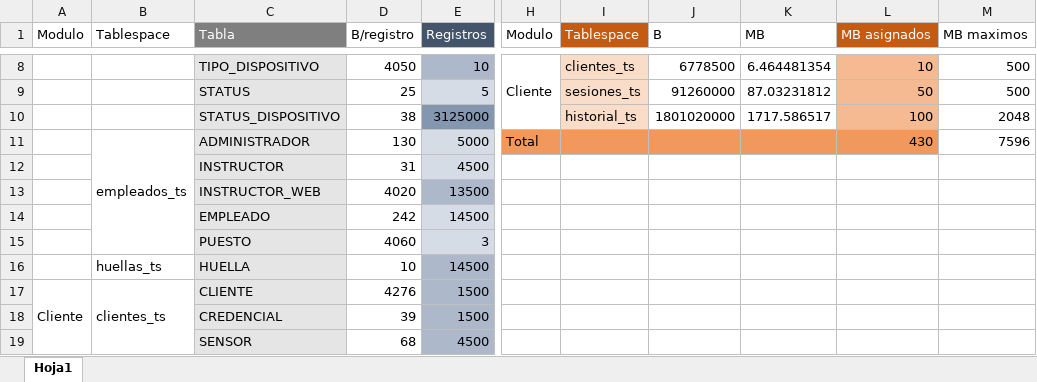
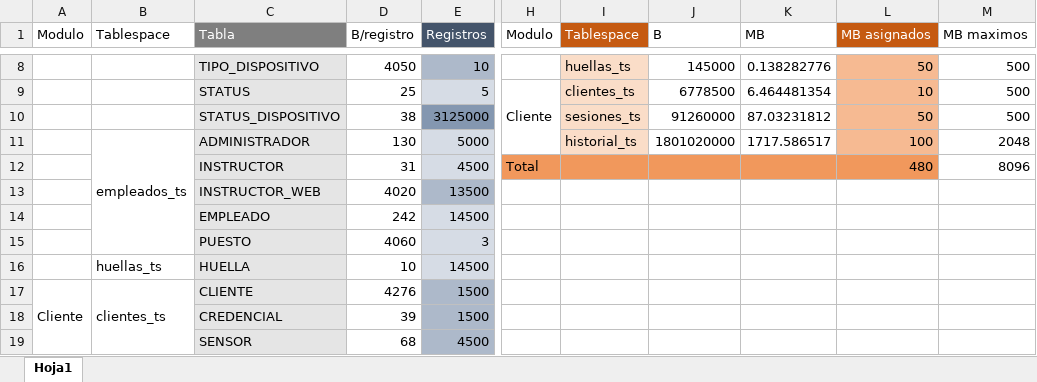
Before and after one commit to CarlosAEH1/virtualGYM, an Excel workbook: RECURSOS/tablespaces.xlsx, sheet Hoja1, drawn as a sheet; only a part is shown, gaps mark what is left out; values as stored, in another font and other column widths than the file's, no borders; the diff covers the shown part only; the diff names each change by its address in the sheet, - before the commit and + after, or states it on an @@ line.

Commit message:
tablespaces.txt actualizado
Corrección de errores.

```diff
--- a/RECURSOS/tablespaces.xlsx (sheet Hoja1)
+++ b/RECURSOS/tablespaces.xlsx (sheet Hoja1)
-H8 (Modulo): Cliente
+H8 (Modulo): (empty)
-H8:H10 merged
-I8 (Tablespace): clientes_ts
+I8 (Tablespace): huellas_ts
-J8 (B): 6778500
+J8 (B): 145000
-K8 (MB): 6.464481354
+K8 (MB): 0.138282776
-L8 (MB asignados): 10
+L8 (MB asignados): 50
-H9 (Modulo): (empty)
+H9 (Modulo): Cliente
+H9:H11 merged
-I9 (Tablespace): sesiones_ts
+I9 (Tablespace): clientes_ts
-J9 (B): 91260000
+J9 (B): 6778500
-K9 (MB): 87.03231812
+K9 (MB): 6.464481354
-L9 (MB asignados): 50
+L9 (MB asignados): 10
-I10 (Tablespace): historial_ts
+I10 (Tablespace): sesiones_ts
-J10 (B): 1801020000
+J10 (B): 91260000
-K10 (MB): 1717.586517
+K10 (MB): 87.03231812
-L10 (MB asignados): 100
+L10 (MB asignados): 50
-M10 (MB maximos): 2048
+M10 (MB maximos): 500
-H11 (Modulo): Total
+H11 (Modulo): (empty)
-H11 fill: #F1985C
+H11 fill: none
-I11 (Tablespace): (empty)
+I11 (Tablespace): historial_ts
-I11 fill: #F1985C
+I11 fill: #FADDC8
-J11 (B): (empty)
+J11 (B): 1801020000
-J11:K11 fill: #F1985C
+J11:K11 fill: none
-K11 (MB): (empty)
+K11 (MB): 1717.586517
-L11 (MB asignados): 430
+L11 (MB asignados): 100
-L11 fill: #F1985C
+L11 fill: #F6BA92
-M11 (MB maximos): 7596
+M11 (MB maximos): 2048
-H12 (Modulo): (empty)
+H12 (Modulo): Total
-H12:L12 fill: none
+H12:L12 fill: #F1985C
-L12 (MB asignados): (empty)
+L12 (MB asignados): 480
-M12 (MB maximos): (empty)
+M12 (MB maximos): 8096
-E16 fill: #ADB9CA
+E16 fill: #D6DCE5
```
Also changed, not shown: 22 edited cells, cell formats and merged cells elsewhere in this sheet.
